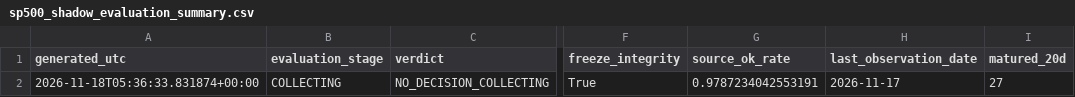
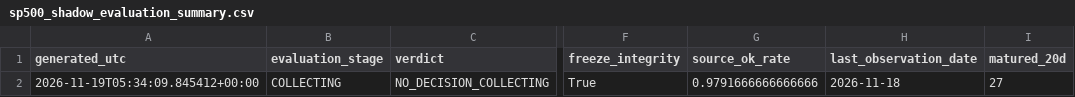
Before and after one commit to bolzp85-gif/regime_backtest, a CSV file: shadow_logs/sp500_shadow_evaluation_summary.csv, drawn as a sheet; only a part is shown, gaps mark what is left out; the diff names each change by its address in the sheet, - before the commit and + after, or states it on an @@ line.

```diff
--- a/shadow_logs/sp500_shadow_evaluation_summary.csv
+++ b/shadow_logs/sp500_shadow_evaluation_summary.csv
-A2 (generated_utc): 2026-11-18T05:36:33.831874+00:00
+A2 (generated_utc): 2026-11-19T05:34:09.845412+00:00
-G2 (source_ok_rate): 0.9787234042553191
+G2 (source_ok_rate): 0.9791666666666666
-H2 (last_observation_date): 2026-11-17
+H2 (last_observation_date): 2026-11-18
```
Also changed, not shown: shadow_logs/sp500_shadow_evaluation_history.csv, shadow_logs/sp500_shadow_log.csv, 2 other files.
